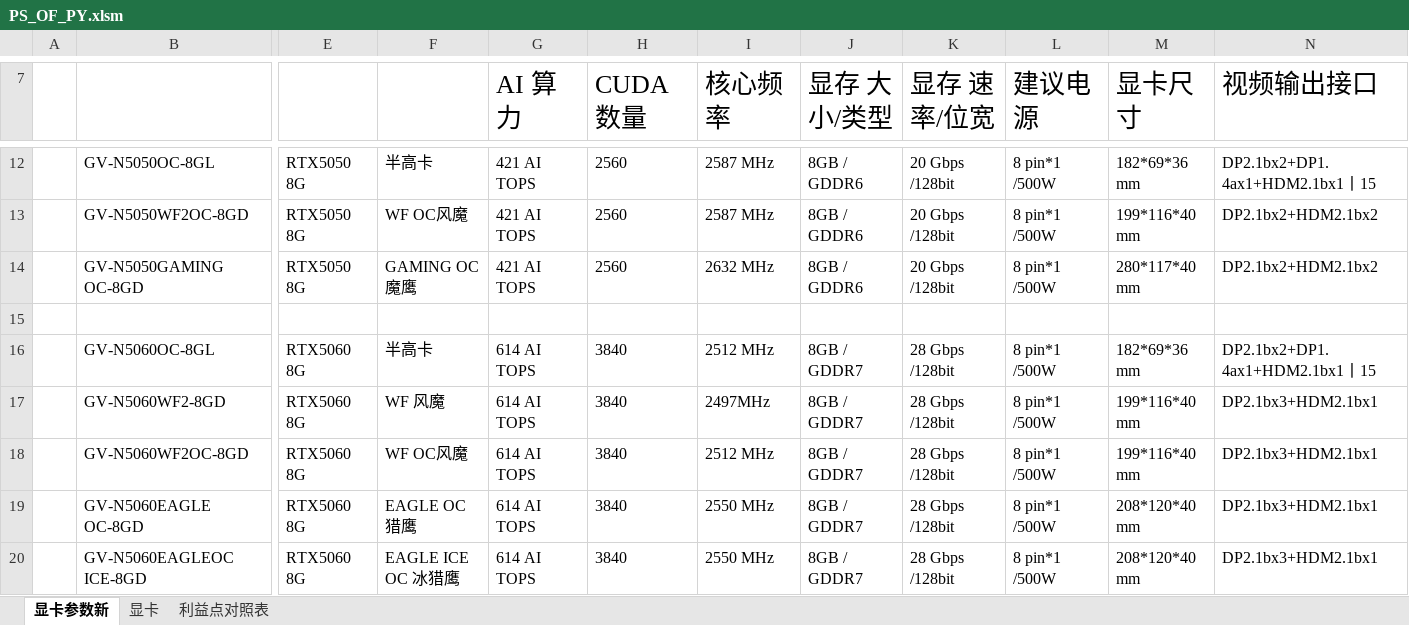
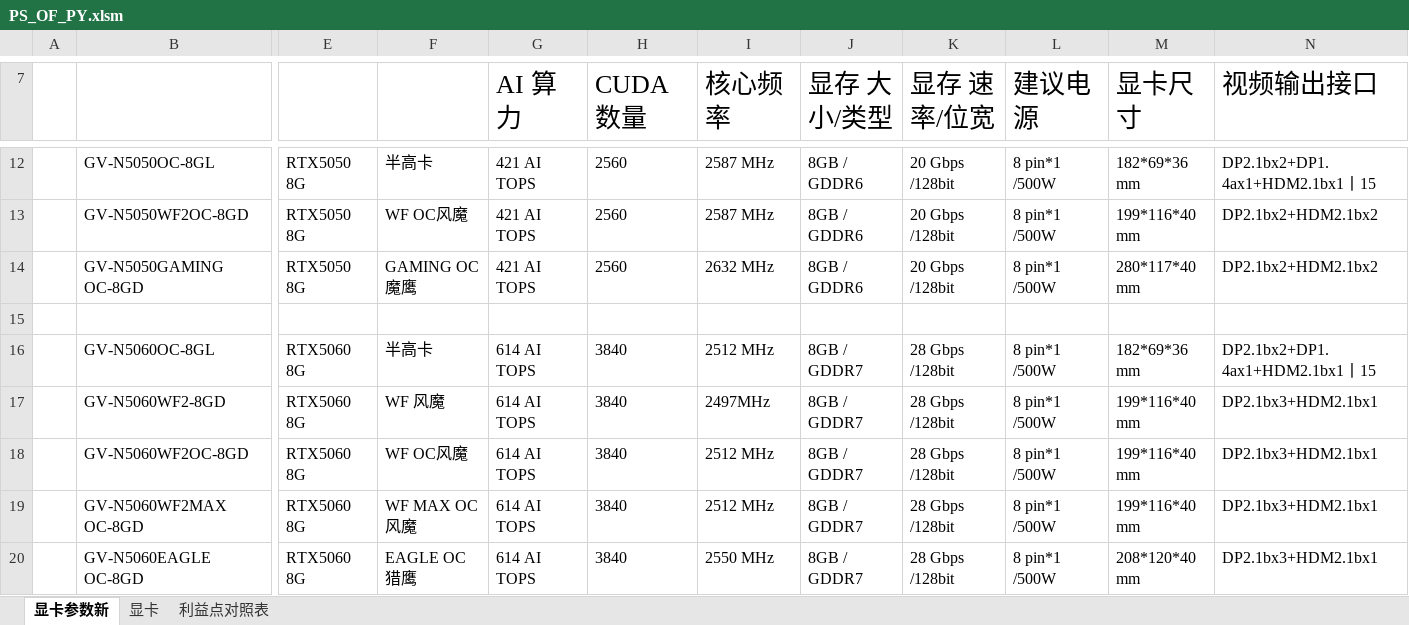
Before and after one commit to irx999/ps_of_py, an Excel workbook: PS_OF_PY.xlsm, sheet 显卡参数新, drawn as a sheet; only a part is shown, gaps mark what is left out; the shorter side is filled out with more unchanged rows; values as stored, in another font and other column widths than the file's, no borders; charts and pictures and conditional formats and table styles not drawn; rows hold the shown columns only; the diff covers the shown part only; the diff names each change by its address in the sheet, - before the commit and + after, or states it on an @@ line.

```diff
--- a/PS_OF_PY.xlsm (sheet 显卡参数新)
+++ b/PS_OF_PY.xlsm (sheet 显卡参数新)
+row 19:  | GV-N5060WF2MAX OC-8GD | RTX5060 8G | WF MAX OC风魔 | 614 AI TOPS | 3840 | 2512 MHz | 8GB / GDDR7 | 28 Gbps /128bit | 8 pin*1 /500W | 199*116*40 mm | DP2.1bx3+HDM2.1bx1
```
Also changed, not shown: 5 added rows and 1 edited cell elsewhere in this sheet, sheet 显卡, sheet 利益点对照表, test.xlsm, 2 other files.
